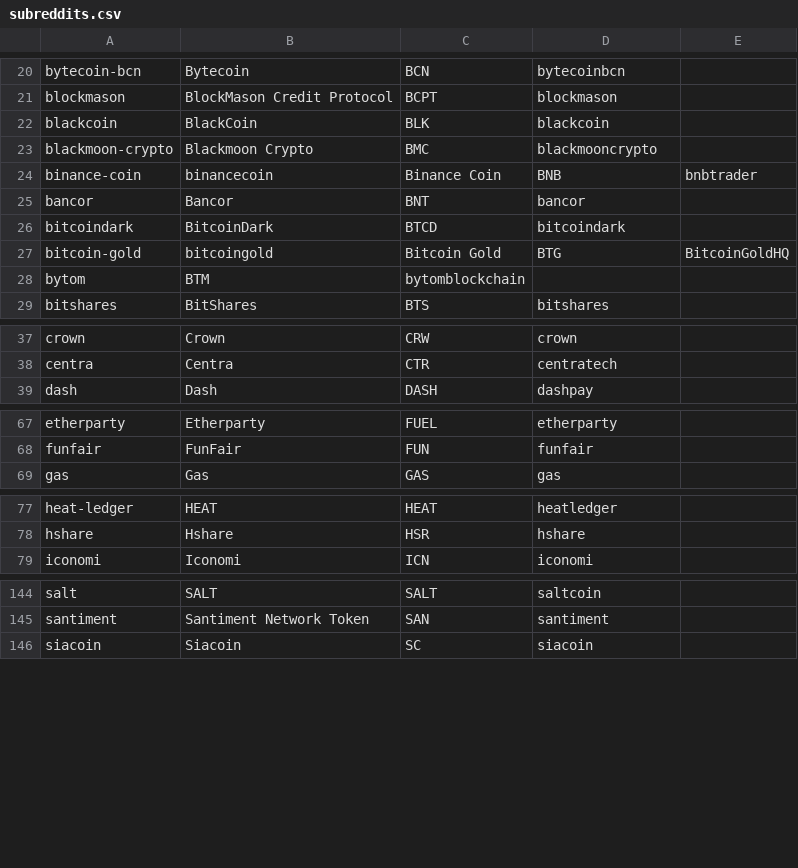
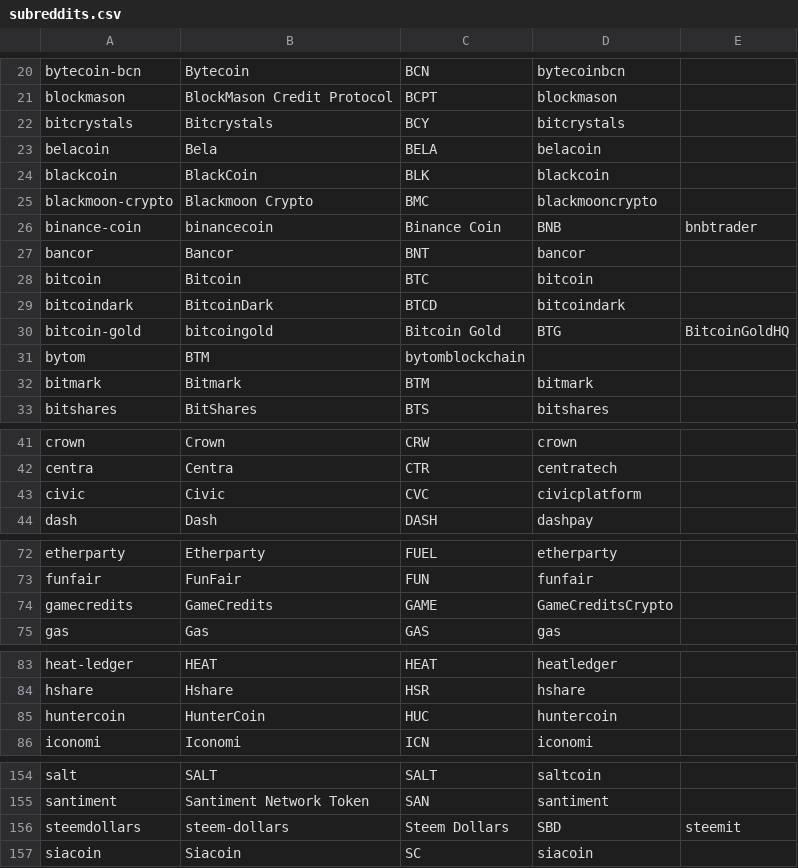
Before and after one commit to schroeji/DerSocialStatter, a CSV file: subreddits.csv, drawn as a sheet; only a part is shown, gaps mark what is left out; the diff covers the shown part only.

```diff
--- a/subreddits.csv
+++ b/subreddits.csv
@@ -21,2 +21,4 @@ bytecoin-bcn,Bytecoin,BCN,bytecoinbcn
 blockmason,BlockMason Credit Protocol,BCPT,blockmason
+bitcrystals,Bitcrystals,BCY,bitcrystals
+belacoin,Bela,BELA,belacoin
 blackcoin,BlackCoin,BLK,blackcoin
@@ -25,2 +27,3 @@ binance-coin,binancecoin,Binance Coin,BNB,bnbtrader
 bancor,Bancor,BNT,bancor
+bitcoin,Bitcoin,BTC,bitcoin
 bitcoindark,BitcoinDark,BTCD,bitcoindark
@@ -28,2 +31,3 @@ bitcoin-gold,bitcoingold,Bitcoin Gold,BTG,BitcoinGoldHQ
 bytom,BTM,bytomblockchain
+bitmark,Bitmark,BTM,bitmark
 bitshares,BitShares,BTS,bitshares
@@ -38,2 +42,3 @@ crown,Crown,CRW,crown
 centra,Centra,CTR,centratech
+civic,Civic,CVC,civicplatform
 dash,Dash,DASH,dashpay
@@ -68,2 +73,3 @@ etherparty,Etherparty,FUEL,etherparty
 funfair,FunFair,FUN,funfair
+gamecredits,GameCredits,GAME,GameCreditsCrypto
 gas,Gas,GAS,gas
@@ -78,2 +84,3 @@ heat-ledger,HEAT,HEAT,heatledger
 hshare,Hshare,HSR,hshare
+huntercoin,HunterCoin,HUC,huntercoin
 iconomi,Iconomi,ICN,iconomi
@@ -145,2 +155,3 @@ salt,SALT,SALT,saltcoin
 santiment,Santiment Network Token,SAN,santiment
+steemdollars,steem-dollars,Steem Dollars,SBD,steemit
 siacoin,Siacoin,SC,siacoin
```
Also changed, not shown: 6 added rows elsewhere in this file, 4 other files.
